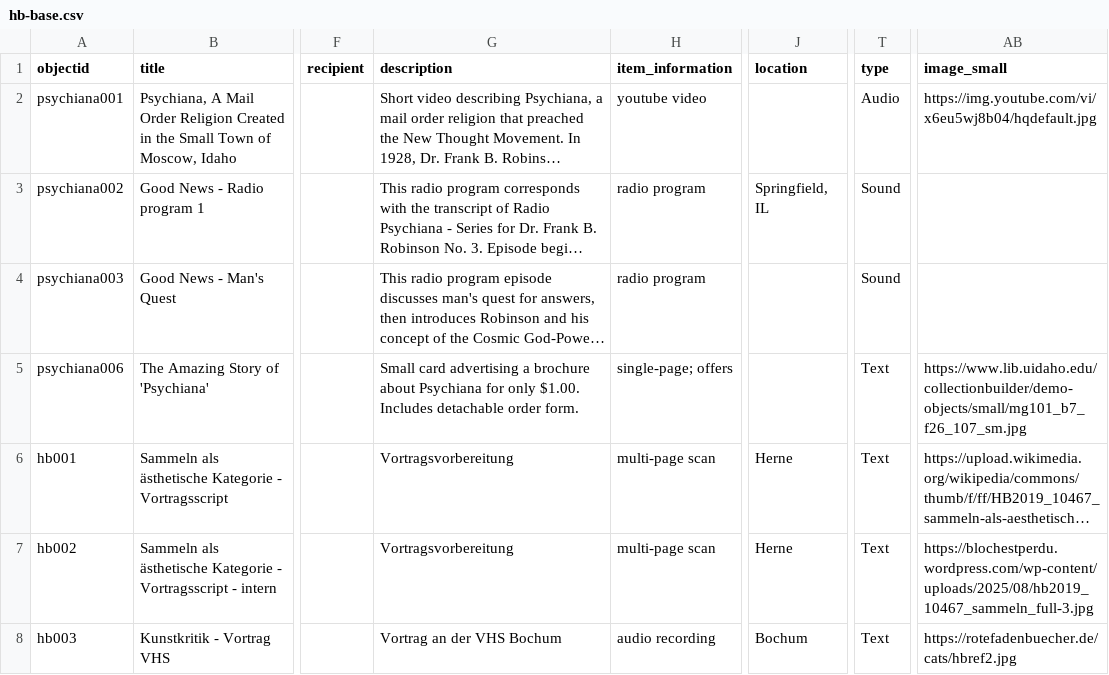
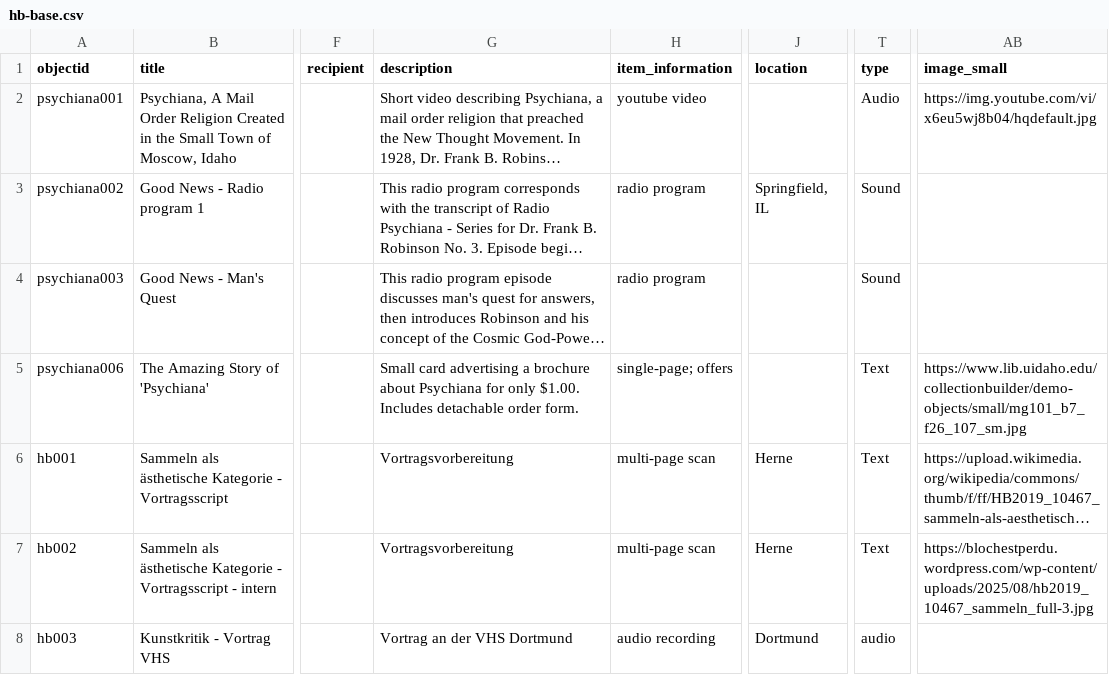
Before and after one commit to esteeschwarz/hb-2025, a CSV file: _data/hb-base.csv, drawn as a sheet; only a part is shown, gaps mark what is left out; long unchanged cells end in …; the diff names each change by its address in the sheet, - before the commit and + after, or states it on an @@ line.

Commit message:
hb-base.csv aktualisieren

```diff
--- a/_data/hb-base.csv
+++ b/_data/hb-base.csv
-G8 (description): Vortrag an der VHS Bochum
+G8 (description): Vortrag an der VHS Dortmund
-J8 (location): Bochum
+J8 (location): Dortmund
-T8 (type): Text
+T8 (type): audio
-AB8 (image_small): https://rotefadenbuecher.de/cats/hbref2.jpg
+AB8 (image_small): (empty)
```
